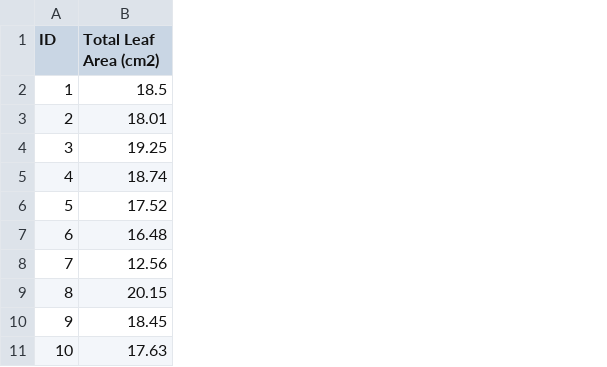
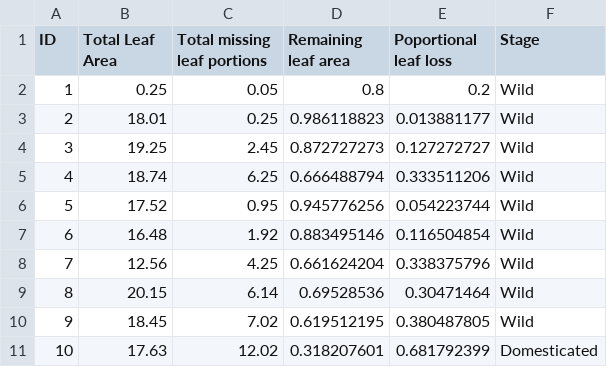
Before and after one commit to JorgeRuizArocho/Bio381_2018, a CSV file: Fake Data Herbivory.csv, drawn as a sheet; only a part is shown; the diff names each change by its address in the sheet, - before the commit and + after, or states it on an @@ line.

```diff
--- a/Fake Data Herbivory.csv
+++ b/Fake Data Herbivory.csv
+column C (Total missing leaf portions), rows 2-11: 0.05 | 0.25 | 2.45 | 6.25 | 0.95 | 1.92 | 4.25 | 6.14 | 7.02 | 12.02
+column D (Remaining leaf area), rows 2-11: 0.8 | 0.986118823 | 0.872727273 | 0.666488794 | 0.945776256 | 0.883495146 | 0.661624204 | 0.69528536 | 0.619512195 | 0.318207601
+column E (Poportional leaf loss), rows 2-11: 0.2 | 0.013881177 | 0.127272727 | 0.333511206 | 0.054223744 | 0.116504854 | 0.338375796 | 0.30471464 | 0.380487805 | 0.681792399
+column F (Stage), rows 2-11: Wild | Wild | Wild | Wild | Wild | Wild | Wild | Wild | Wild | Domesticated
-B1: Total Leaf Area (cm2)
+B1: Total Leaf Area
-B2 (Total Leaf Area): 18.5
+B2 (Total Leaf Area): 0.25
```
Also changed, not shown: 7 other files.
